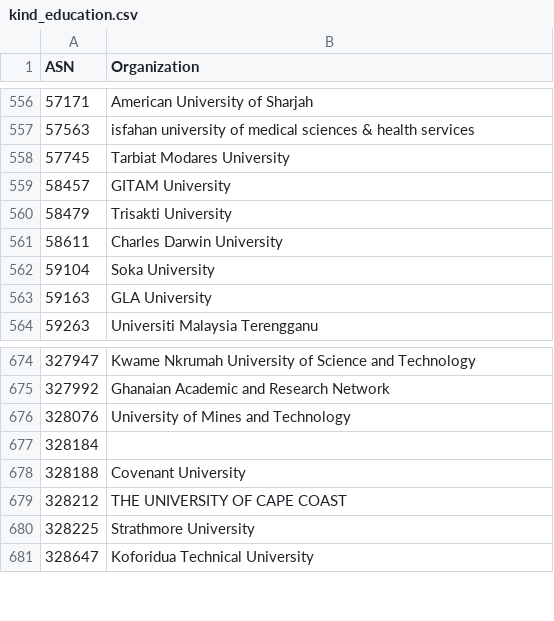
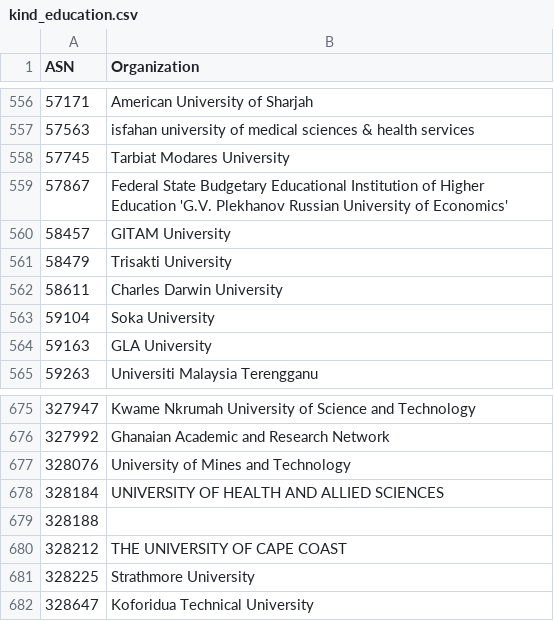
Before and after one commit to O-X-L/risk-db-lists, a CSV file: asn/kind_education.csv, drawn as a sheet; only a part is shown, gaps mark what is left out.

```diff
--- a/asn/kind_education.csv
+++ b/asn/kind_education.csv
@@ -558,2 +558,3 @@ ASN,Organization
 57745,Tarbiat Modares University
+57867,Federal State Budgetary Educational Institution of Higher Education 'G.V. Plekhanov Russian University of Economics'
 58457,GITAM University
@@ -676,4 +677,4 @@ ASN,Organization
 328076,University of Mines and Technology
-328184,
-328188,Covenant University
+328184,UNIVERSITY OF HEALTH AND ALLIED SCIENCES
+328188,
 328212,THE UNIVERSITY OF CAPE COAST
```
Also changed, not shown: asn/kind_hosting.csv, asn/kind_isp.csv, 37 other files.
